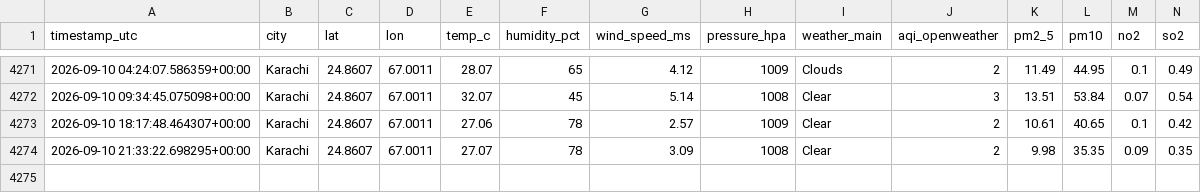
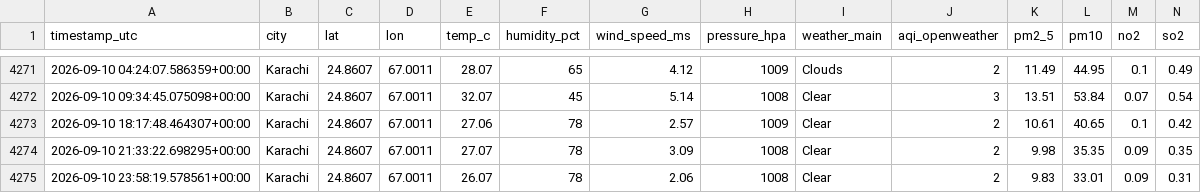
Before and after one commit to saqibhakeem/Air-Quality-Index-Predictor, a CSV file: data/raw_data.csv, drawn as a sheet; only a part is shown, gaps mark what is left out; rows hold the shown columns only; the diff names each change by its address in the sheet, - before the commit and + after, or states it on an @@ line.

```diff
--- a/data/raw_data.csv
+++ b/data/raw_data.csv
+row 4275: 2026-09-10 23:58:19.578561+00:00 | Karachi | 24.8607 | 67.0011 | 26.07 | 78 | 2.06 | 1008 | Clear | 2 | 9.83 | 33.01 | 0.09 | 0.31
```
